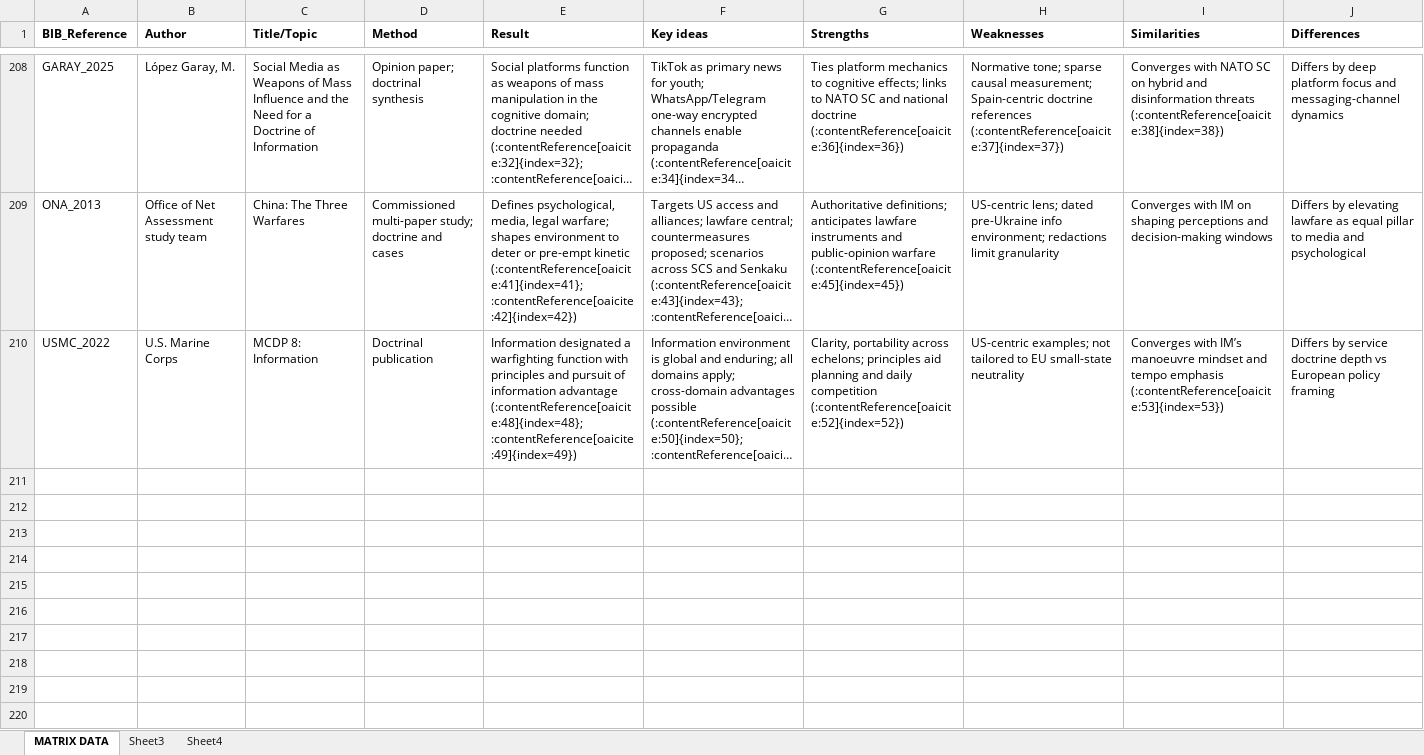
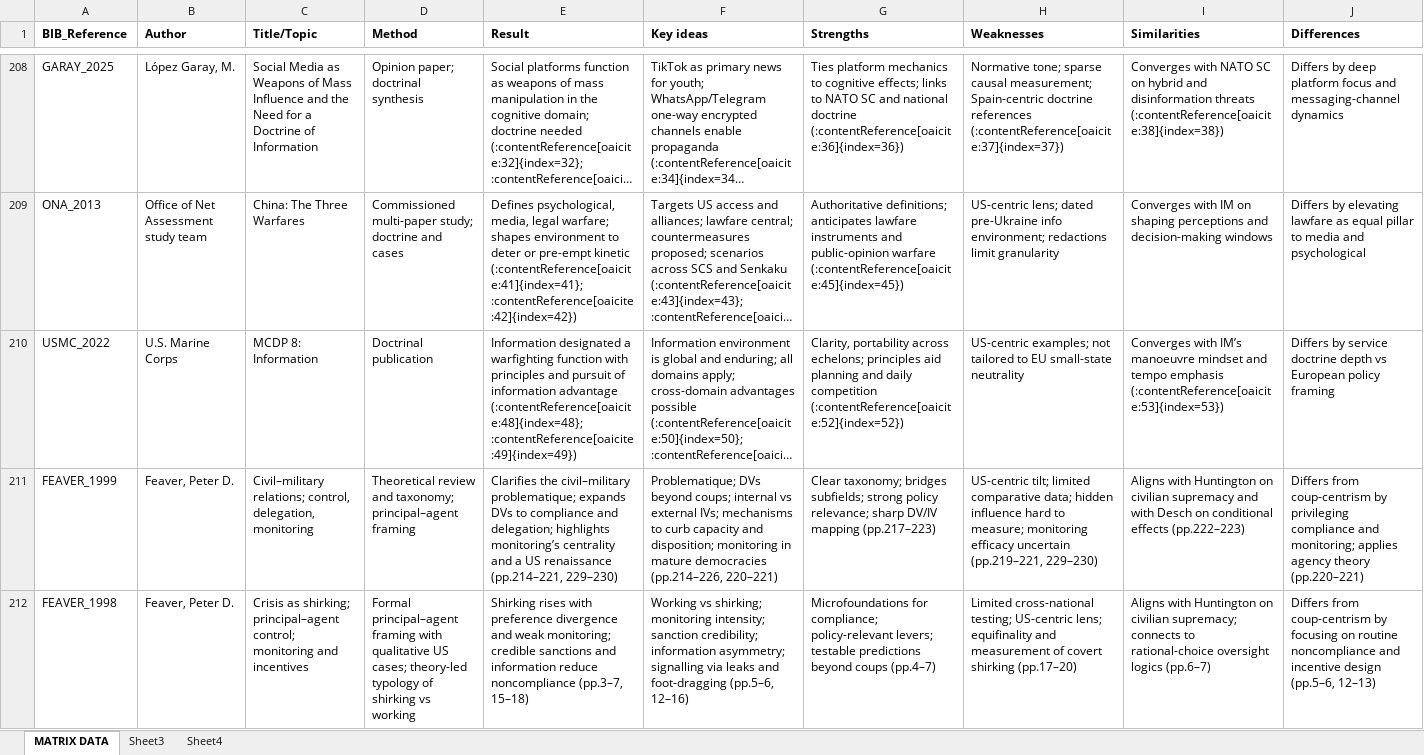
Before and after one commit to modelocked/JCSC, an Excel workbook: JCSC_SOURCE_MATRIX.xlsx, sheet MATRIX DATA, drawn as a sheet; only a part is shown, gaps mark what is left out; long unchanged cells end in …; values as stored, in another font and other column widths than the file's, no borders; rows hold the shown columns only; the diff names each change by its address in the sheet, - before the commit and + after, or states it on an @@ line.

```diff
--- a/JCSC_SOURCE_MATRIX.xlsx (sheet MATRIX DATA)
+++ b/JCSC_SOURCE_MATRIX.xlsx (sheet MATRIX DATA)
+row 211: FEAVER_1999 | Feaver, Peter D. | Civil–military relations; control, delegation, monitoring | Theoretical review and taxonomy; principal–agent framing | Clarifies the civil–military problematique; expands DVs to compliance and delegation; highlights monitoring’s centrality and a US renaissance (pp.214–221, 229–230) | Problematique; DVs beyond coups; internal vs external IVs; mechanisms to curb capacity and disposition; monitoring in mature democracies (pp.214–226, 220–221) | Clear taxonomy; bridges subfields; strong policy relevance; sharp DV/IV mapping (pp.217–223) | US-centric tilt; limited comparative data; hidden influence hard to measure; monitoring efficacy uncertain (pp.219–221, 229–230) | Aligns with Huntington on civilian supremacy and with Desch on conditional effects (pp.222–223) | Differs from coup-centrism by privileging compliance and monitoring; applies agency theory (pp.220–221)
+row 212: FEAVER_1998 | Feaver, Peter D. | Crisis as shirking; principal–agent control; monitoring and incentives | Formal principal–agent framing with qualitative US cases; theory-led typology of shirking vs working | Shirking rises with preference divergence and weak monitoring; credible sanctions and information reduce noncompliance (pp.3–7, 15–18) | Working vs shirking; monitoring intensity; sanction credibility; information asymmetry; signalling via leaks and foot-dragging (pp.5–6, 12–16) | Microfoundations for compliance; policy-relevant levers; testable predictions beyond coups (pp.4–7) | Limited cross-national testing; US-centric lens; equifinality and measurement of covert shirking (pp.17–20) | Aligns with Huntington on civilian supremacy; connects to rational-choice oversight logics (pp.6–7) | Differs from coup-centrism by focusing on routine noncompliance and incentive design (pp.5–6, 12–13)
```
Also changed, not shown: 12 other files.
